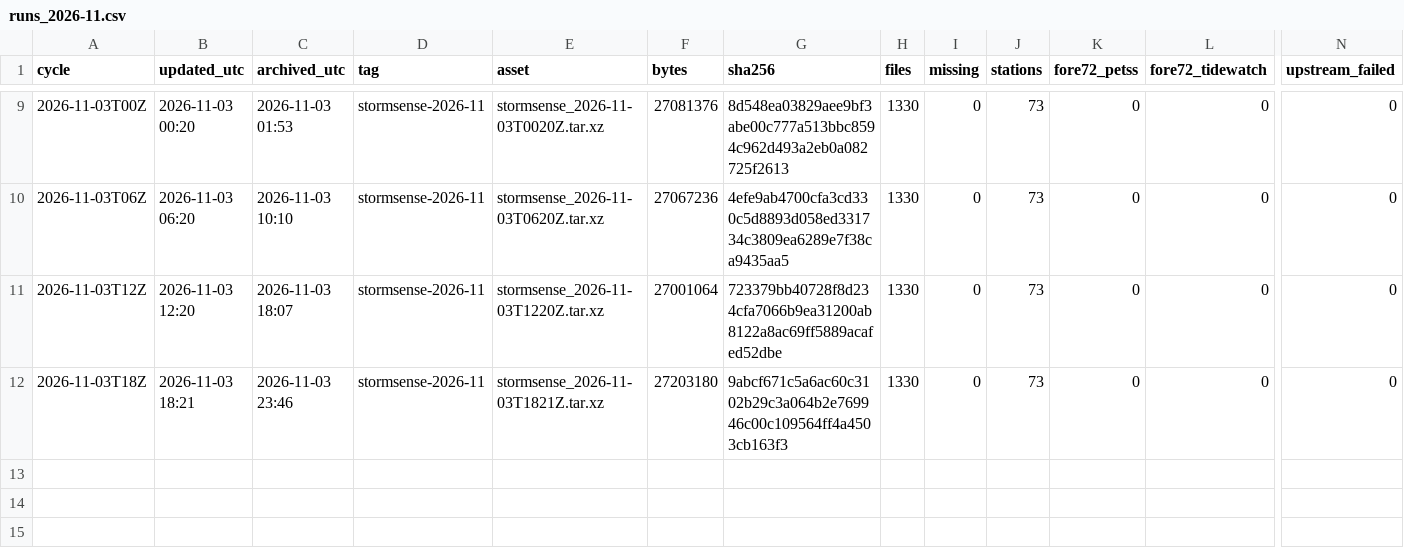
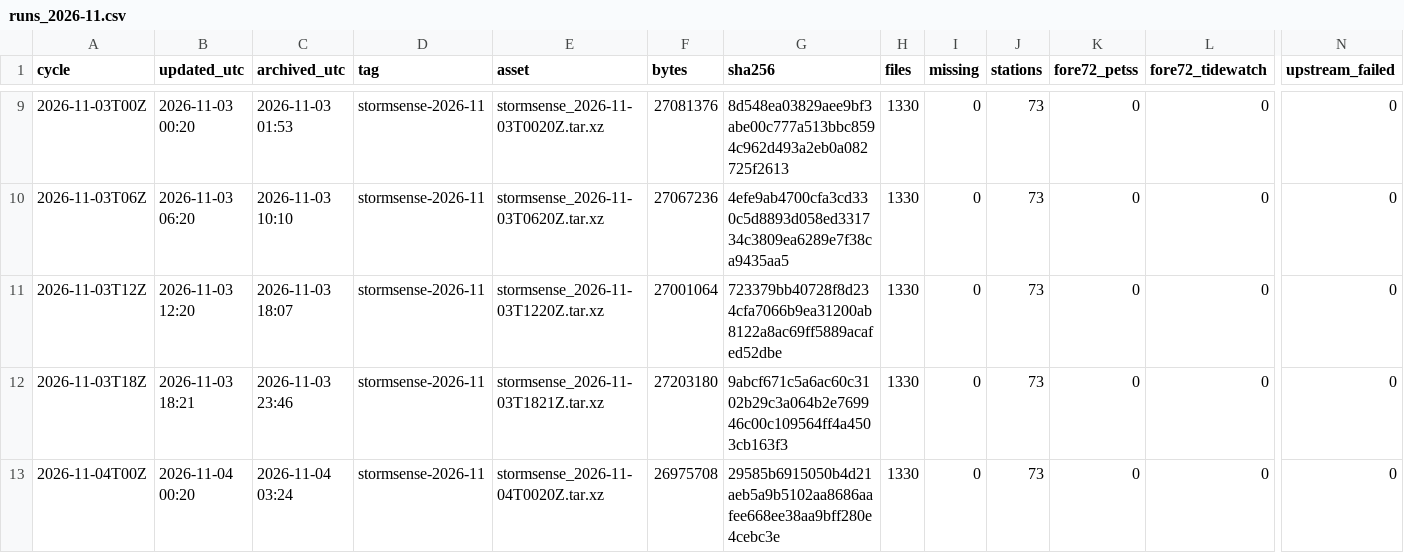
Before and after one commit to DerekLoftis/StormSense-archive, a CSV file: data/index/stormsense-latest/runs_2026-11.csv, drawn as a sheet; only a part is shown, gaps mark what is left out; rows hold the shown columns only; the diff names each change by its address in the sheet, - before the commit and + after, or states it on an @@ line.

```diff
--- a/data/index/stormsense-latest/runs_2026-11.csv
+++ b/data/index/stormsense-latest/runs_2026-11.csv
+row 13: 2026-11-04T00Z | 2026-11-04 00:20 | 2026-11-04 03:24 | stormsense-2026-11 | stormsense_2026-11-04T0020Z.tar.xz | 26975708 | 29585b6915050b4d21aeb5a9b5102aa8686aafee668ee38aa9bff280e4cebc3e | 1330 | 0 | 73 | 0 | 0 | 0
```
Also changed, not shown: 1 other file.
